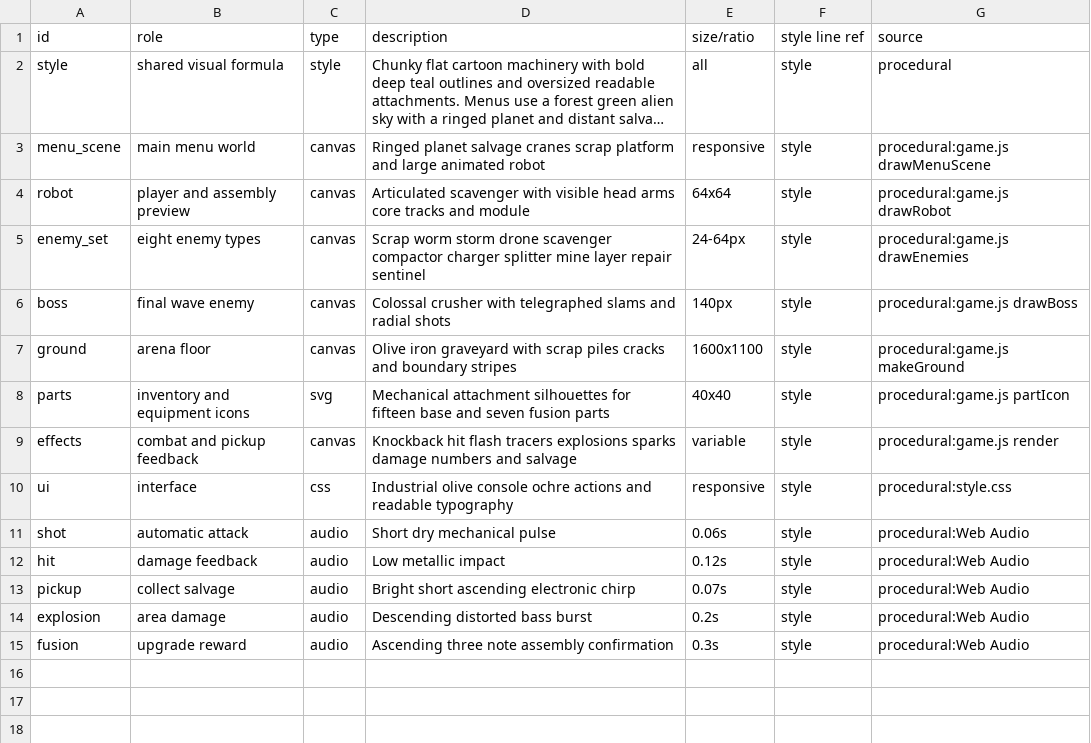
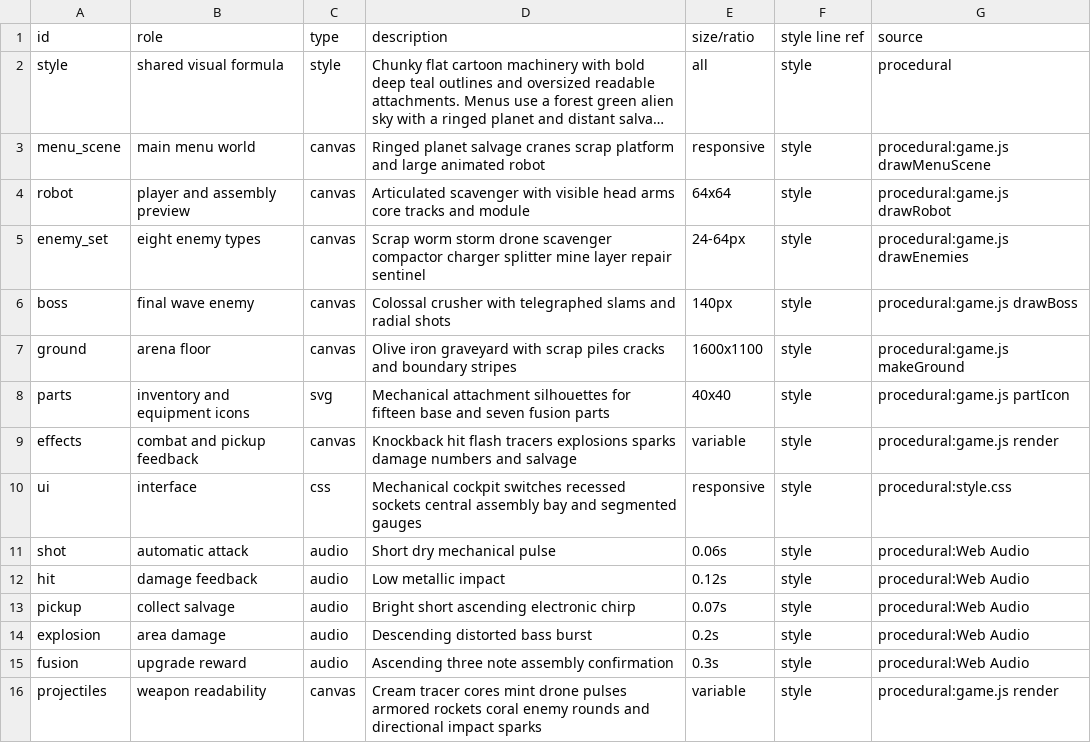
Before and after one commit to FaaaQwQ/Scrap-Hunter, a CSV file: design/assets.csv, drawn as a sheet; long unchanged cells end in ….

```diff
--- a/design/assets.csv
+++ b/design/assets.csv
@@ -9,3 +9,3 @@ parts,inventory and equipment icons,svg,Mechanical attachment silhouettes for fi
 effects,combat and pickup feedback,canvas,Knockback hit flash tracers explosions sparks damage numbers and salvage,variable,style,procedural:game.js render
-ui,interface,css,Industrial olive console ochre actions and readable typography,responsive,style,procedural:style.css
+ui,interface,css,Mechanical cockpit switches recessed sockets central assembly bay and segmented gauges,responsive,style,procedural:style.css
 shot,automatic attack,audio,Short dry mechanical pulse,0.06s,style,procedural:Web Audio
@@ -15 +15,2 @@ explosion,area damage,audio,Descending distorted bass burst,0.2s,style,procedura
 fusion,upgrade reward,audio,Ascending three note assembly confirmation,0.3s,style,procedural:Web Audio
+projectiles,weapon readability,canvas,"Cream tracer cores mint drone pulses armored rockets coral enemy rounds and directional impact sparks",variable,style,procedural:game.js render
```
Also changed, not shown: 4 other files.
